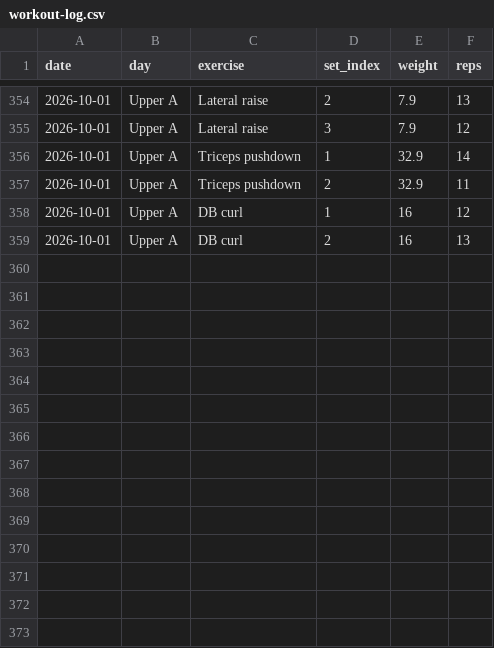
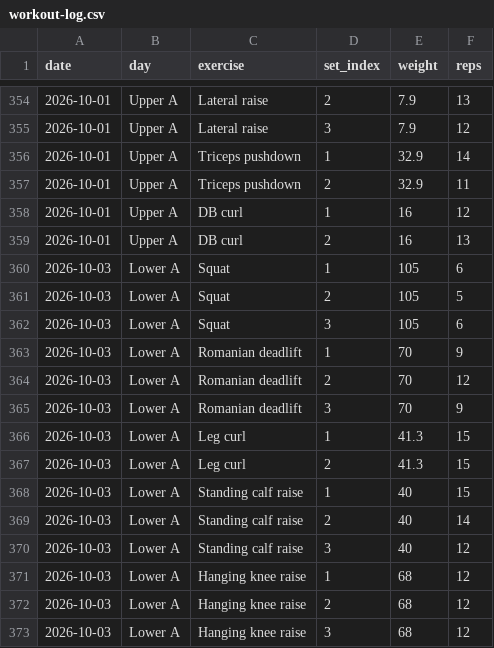
Before and after one commit to a-a-ron2/workouts, a CSV file: workout-log.csv, drawn as a sheet; only a part is shown, gaps mark what is left out.

Commit message:
Log Lower A - 2026-10-03

```diff
--- a/workout-log.csv
+++ b/workout-log.csv
@@ -359 +359,15 @@ date,day,exercise,set_index,weight,reps
 2026-10-01,Upper A,DB curl,2,16,13
+2026-10-03,Lower A,Squat,1,105,6
+2026-10-03,Lower A,Squat,2,105,5
+2026-10-03,Lower A,Squat,3,105,6
+2026-10-03,Lower A,Romanian deadlift,1,70,9
+2026-10-03,Lower A,Romanian deadlift,2,70,12
+2026-10-03,Lower A,Romanian deadlift,3,70,9
+2026-10-03,Lower A,Leg curl,1,41.3,15
+2026-10-03,Lower A,Leg curl,2,41.3,15
+2026-10-03,Lower A,Standing calf raise,1,40,15
+2026-10-03,Lower A,Standing calf raise,2,40,14
+2026-10-03,Lower A,Standing calf raise,3,40,12
+2026-10-03,Lower A,Hanging knee raise,1,68,12
+2026-10-03,Lower A,Hanging knee raise,2,68,12
+2026-10-03,Lower A,Hanging knee raise,3,68,12
```
